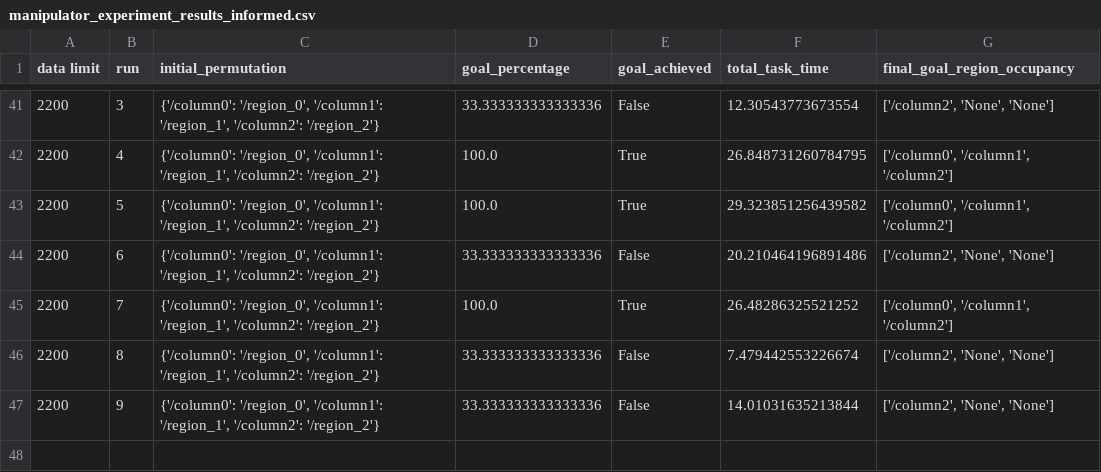
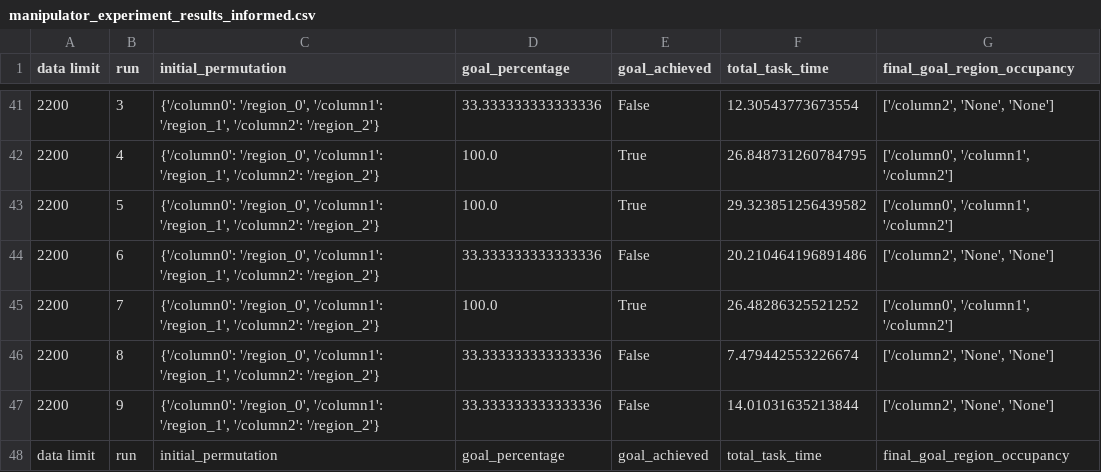
Before and after one commit to HyPAIR/RefinePlanV2, a CSV file: manipulator_experiment_results_informed.csv, drawn as a sheet; only a part is shown, gaps mark what is left out; the diff names each change by its address in the sheet, - before the commit and + after, or states it on an @@ line.

```diff
--- a/manipulator_experiment_results_informed.csv
+++ b/manipulator_experiment_results_informed.csv
+row 48: data limit | run | initial_permutation | goal_percentage | goal_achieved | total_task_time | final_goal_region_occupancy
```
Also changed, not shown: 5 other files.
